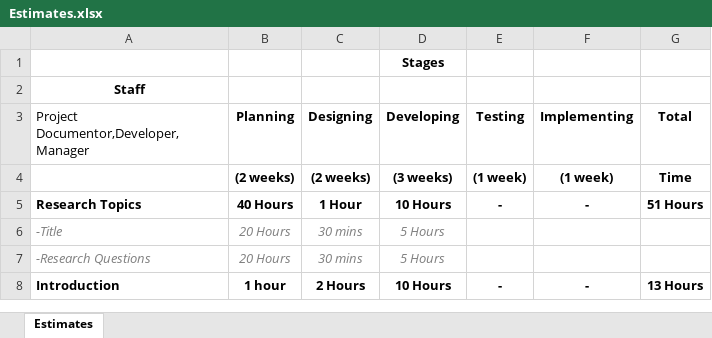
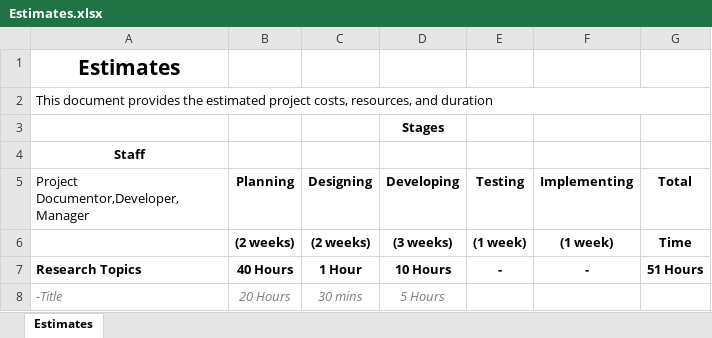
Before and after one commit to mnares/CSPROJ2---Fake-News, an Excel workbook: CSPROJ2/Printing/Estimates.xlsx, sheet Estimates, drawn as a sheet; only a part is shown; the shorter side is filled out with more unchanged rows; values as stored, in another font and other column widths than the file's, no borders; the diff names each change by its address in the sheet, - before the commit and + after, or states it on an @@ line.

```diff
--- a/CSPROJ2/Printing/Estimates.xlsx (sheet Estimates)
+++ b/CSPROJ2/Printing/Estimates.xlsx (sheet Estimates)
+row 1: Estimates
+row 2: This document provides the estimated project costs, resources, and duration
```
Also changed, not shown: 2 other files.
